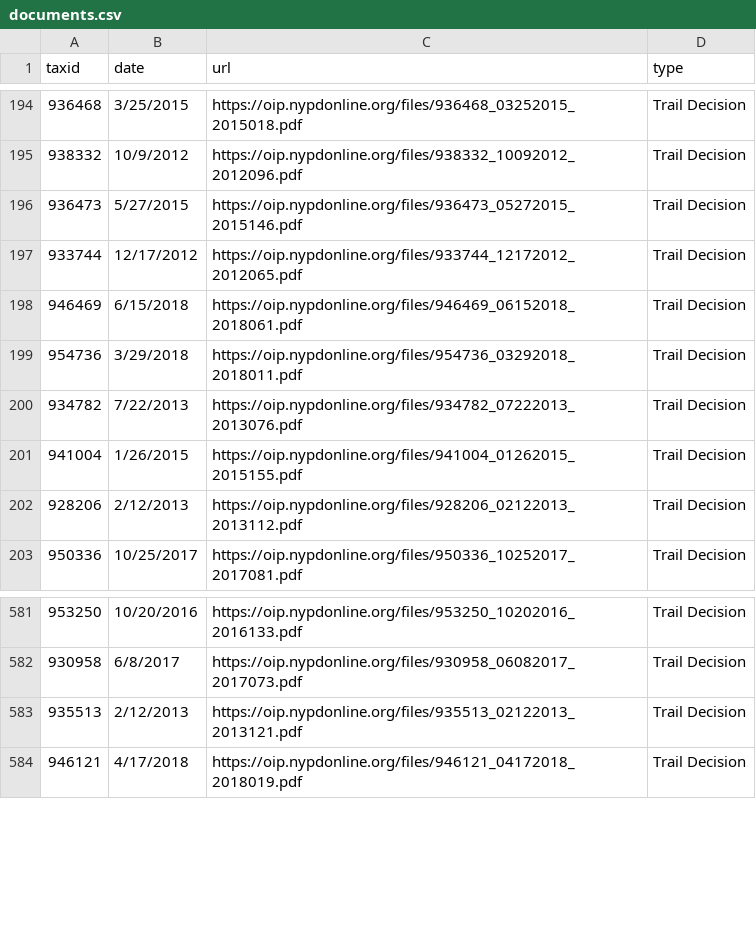
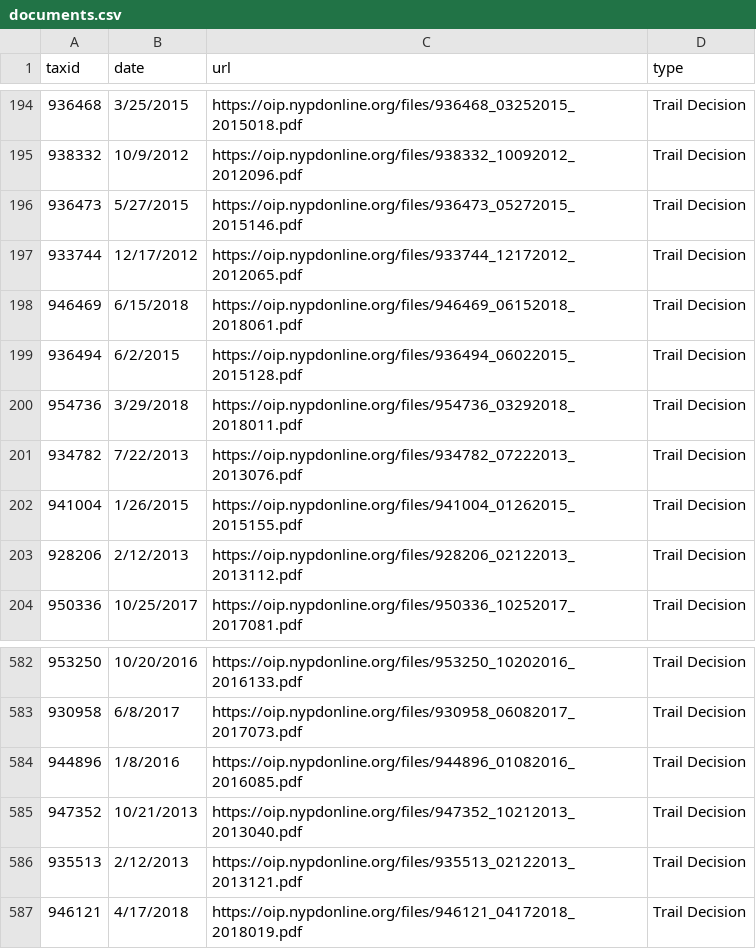
Before and after one commit to ryanwatkins/nypd-officer-profiles, a CSV file: documents.csv, drawn as a sheet; only a part is shown, gaps mark what is left out.

```diff
--- a/documents.csv
+++ b/documents.csv
@@ -198,2 +198,3 @@ taxid,date,url,type
 946469,6/15/2018,https://oip.nypdonline.org/files/946469_06152018_2018061.pdf,Trail Decision
+936494,6/2/2015,https://oip.nypdonline.org/files/936494_06022015_2015128.pdf,Trail Decision
 954736,3/29/2018,https://oip.nypdonline.org/files/954736_03292018_2018011.pdf,Trail Decision
@@ -582,2 +583,4 @@ taxid,date,url,type
 930958,6/8/2017,https://oip.nypdonline.org/files/930958_06082017_2017073.pdf,Trail Decision
+944896,1/8/2016,https://oip.nypdonline.org/files/944896_01082016_2016085.pdf,Trail Decision
+947352,10/21/2013,https://oip.nypdonline.org/files/947352_10212013_2013040.pdf,Trail Decision
 935513,2/12/2013,https://oip.nypdonline.org/files/935513_02122013_2013121.pdf,Trail Decision
```
Also changed, not shown: 29 other files.
